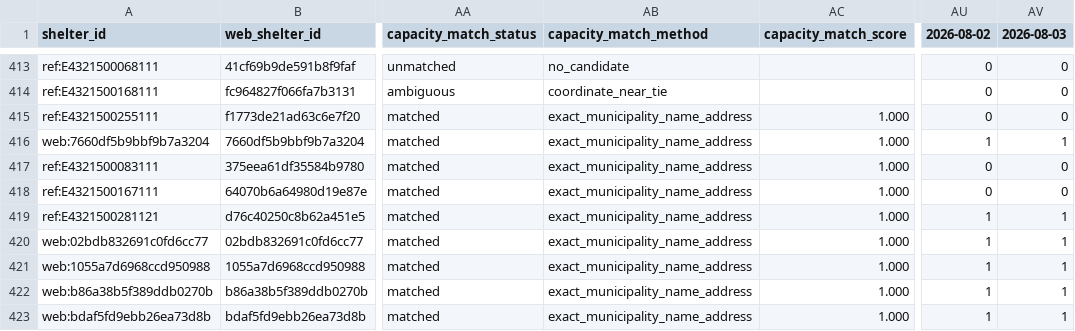
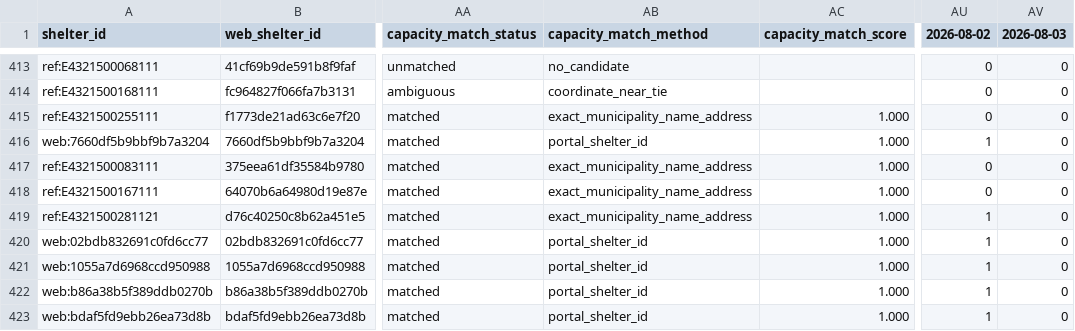
Before and after one commit to GISPHN/kumamoto-shelter-archive, a CSV file: data/open_status_by_date.csv, drawn as a sheet; only a part is shown, gaps mark what is left out; the diff covers the shown part only; the diff names each change by its address in the sheet, - before the commit and + after, or states it on an @@ line.

```diff
--- a/data/open_status_by_date.csv
+++ b/data/open_status_by_date.csv
-AB416 (capacity_match_method): exact_municipality_name_address
+AB416 (capacity_match_method): portal_shelter_id
-AV416 (2026-08-03): 1
+AV416 (2026-08-03): 0
-AV419:AV423 (2026-08-03): 1
+AV419:AV423 (2026-08-03): 0
-AB420:AB423 (capacity_match_method): exact_municipality_name_address
+AB420:AB423 (capacity_match_method): portal_shelter_id
```
Also changed, not shown: 53 edited cells elsewhere in this file, data/latest_capacity_matching_issues.csv, data/logs/collection_log.csv, 12 other files.
